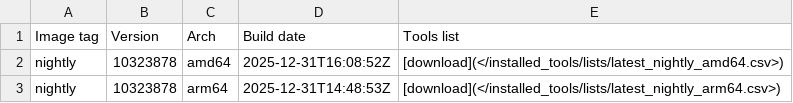
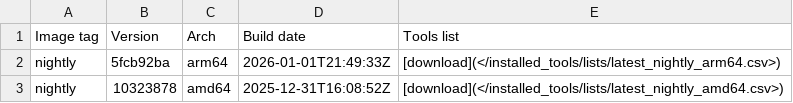
Before and after one commit to ThePorgs/Exegol-docs, a CSV file: docs/src/public/installed_tools/nightly.csv, drawn as a sheet.

```diff
--- a/docs/src/public/installed_tools/nightly.csv
+++ b/docs/src/public/installed_tools/nightly.csv
@@ -1,3 +1,3 @@
 Image tag,Version,Arch,Build date,Tools list
+nightly,5fcb92ba,arm64,"2026-01-01T21:49:33Z",[download](</installed_tools/lists/latest_nightly_arm64.csv>)
 nightly,10323878,amd64,"2025-12-31T16:08:52Z",[download](</installed_tools/lists/latest_nightly_amd64.csv>)
-nightly,10323878,arm64,"2025-12-31T14:48:53Z",[download](</installed_tools/lists/latest_nightly_arm64.csv>)
```
